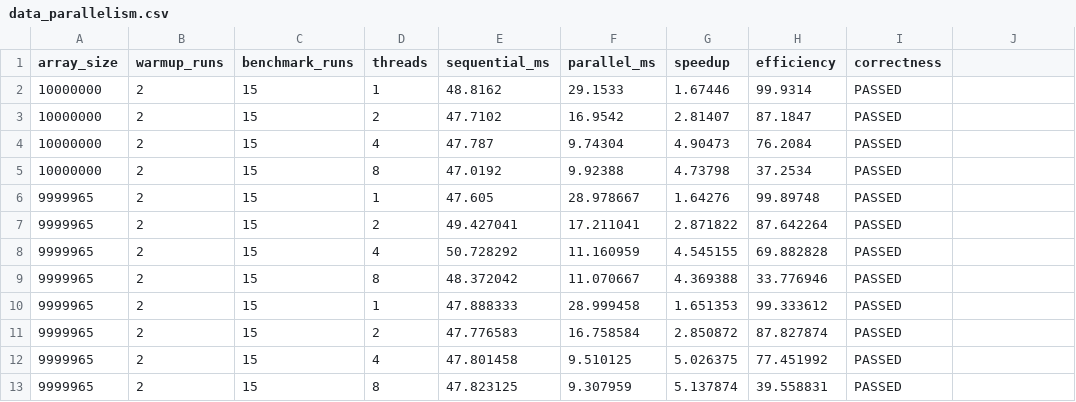
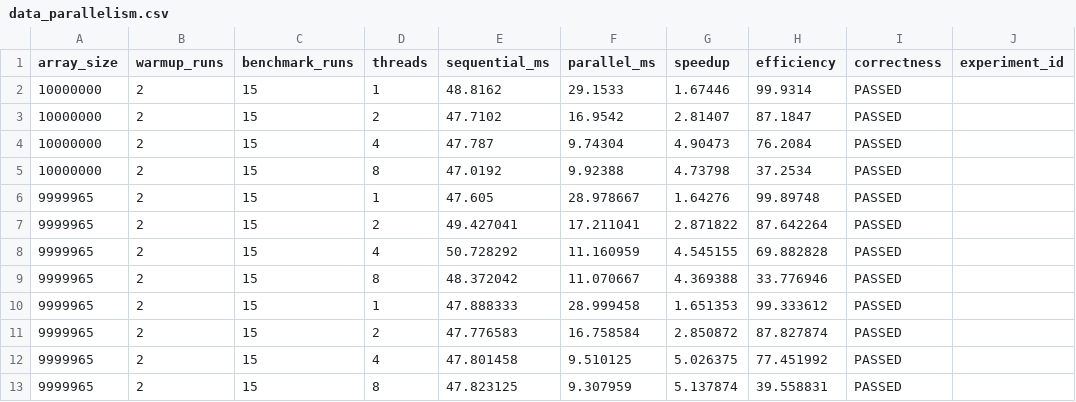
Before and after one commit to Vaayu0001/MultiCore-Lab, a CSV file: results/data_parallelism.csv, drawn as a sheet; the diff names each change by its address in the sheet, - before the commit and + after, or states it on an @@ line.

Commit message:
Add experiment history and management

```diff
--- a/results/data_parallelism.csv
+++ b/results/data_parallelism.csv
-J1: (empty)
+J1: experiment_id
```
Also changed, not shown: results/task_parallelism.csv, 4 other files.
